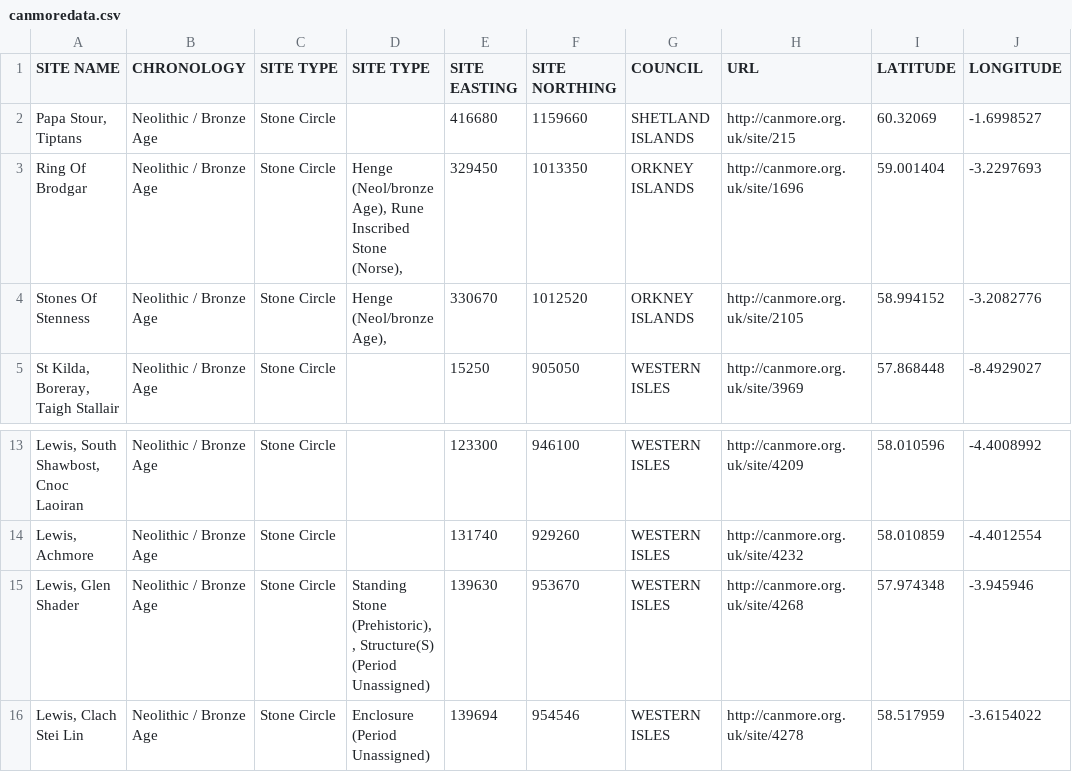
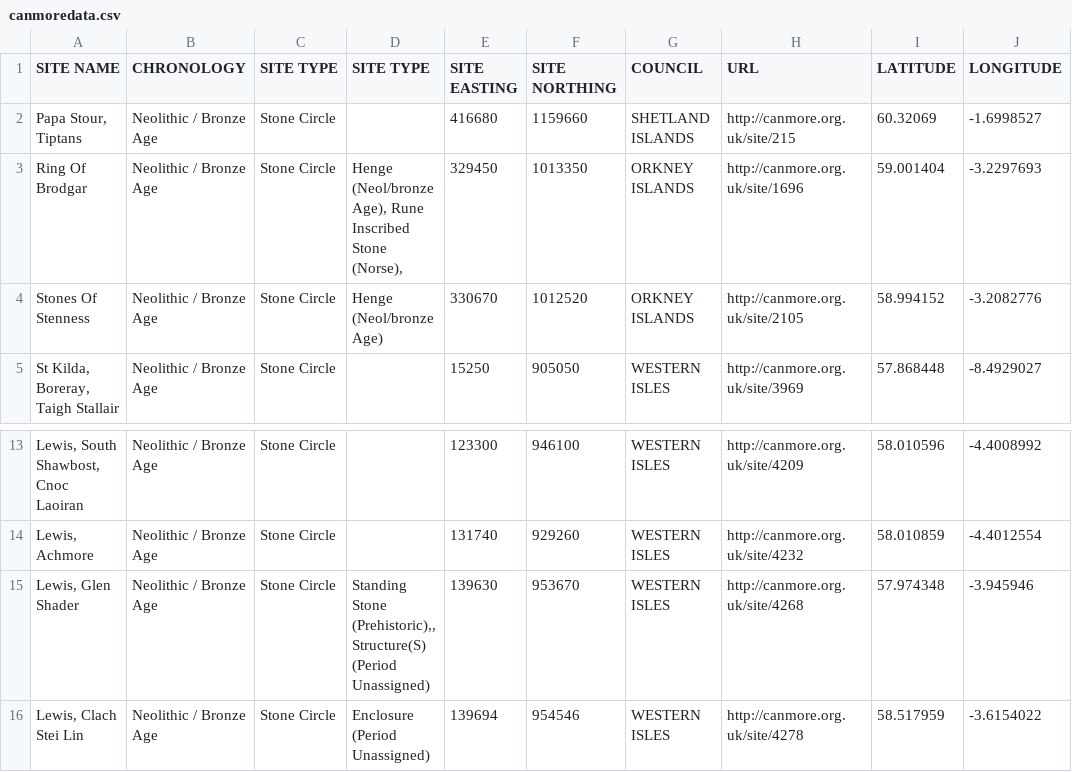
Before and after one commit to mar-roige/GIS-course, a CSV file: canmoredata.csv, drawn as a sheet; only a part is shown, gaps mark what is left out; the diff names each change by its address in the sheet, - before the commit and + after, or states it on an @@ line.

Commit message:
Update canmoredata.csv

```diff
--- a/canmoredata.csv
+++ b/canmoredata.csv
-D4 (SITE TYPE): Henge (Neol/bronze Age),
+D4 (SITE TYPE): Henge (Neol/bronze Age)
-D15 (SITE TYPE): Standing Stone (Prehistoric), , Structure(S) (Period…
+D15 (SITE TYPE): Standing Stone (Prehistoric),, Structure(S) (Period…
```
